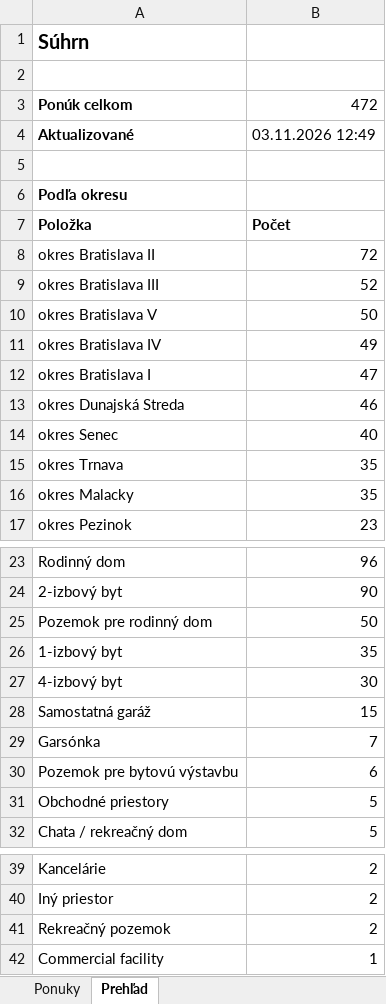
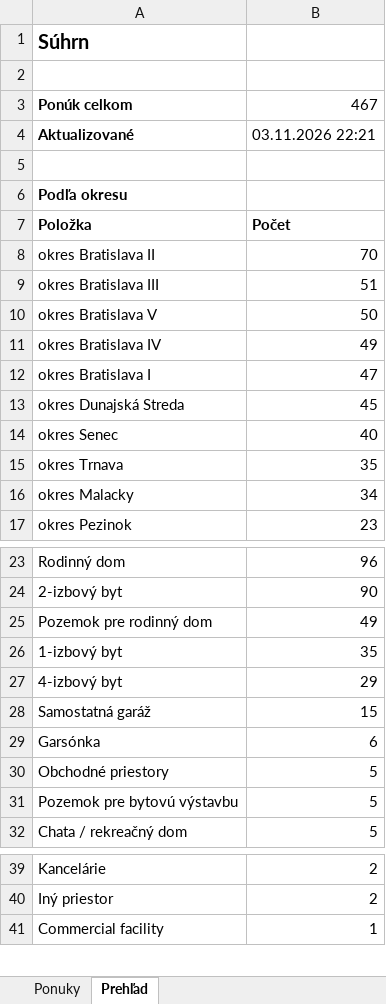
Before and after one commit to mrkubis-nest/nehnutelnosti-scraper, an Excel workbook: public/ponuky.xlsx, sheet Prehľad, drawn as a sheet; only a part is shown, gaps mark what is left out; values as stored, in another font and other column widths than the file's, no borders; removed rows and columns are numbered as before the commit, all else as after; the diff covers the shown part only; the diff names each change by its address in the sheet, - before the commit and + after, or states it on an @@ line.

```diff
--- a/public/ponuky.xlsx (sheet Prehľad)
+++ b/public/ponuky.xlsx (sheet Prehľad)
-B3: 472
+B3: 467
-B4: 03.11.2026 12:49
+B4: 03.11.2026 22:21
-B8: 72
+B8: 70
-B9: 52
+B9: 51
-B13: 46
+B13: 45
-B16: 35
+B16: 34
-B25: 50
+B25: 49
-B27: 30
+B27: 29
-B29: 7
+B29: 6
-row 30: Pozemok pre bytovú výstavbu | 6
+row 31: Pozemok pre bytovú výstavbu | 5
-row 41: Rekreačný pozemok | 2
```
Also changed, not shown: 1 added row elsewhere in this sheet, sheet Ponuky, 2 other files.
